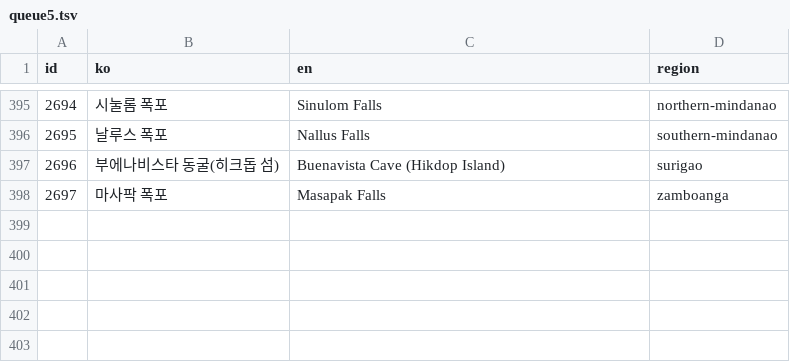
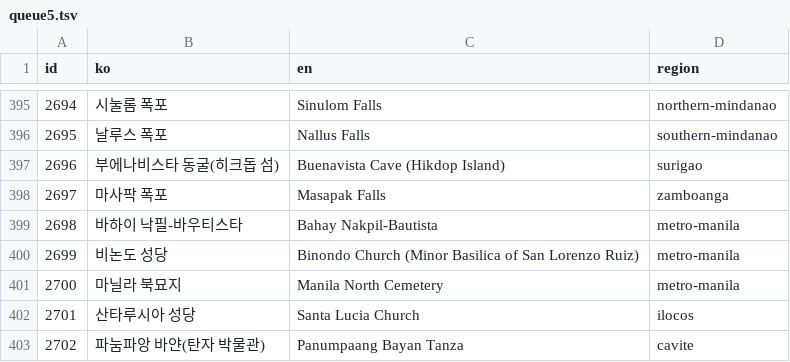
Before and after one commit to thruthesky/ph-travel-api, a TSV file: work/x2000/queue5.tsv, drawn as a sheet; only a part is shown, gaps mark what is left out.

```diff
--- a/work/x2000/queue5.tsv
+++ b/work/x2000/queue5.tsv
@@ -398 +398,6 @@ id	ko	en	region
 2697	마사팍 폭포	Masapak Falls	zamboanga
+2698	바하이 낙필-바우티스타	Bahay Nakpil-Bautista	metro-manila
+2699	비논도 성당	Binondo Church (Minor Basilica of San Lorenzo Ruiz)	metro-manila
+2700	마닐라 북묘지	Manila North Cemetery	metro-manila
+2701	산타루시아 성당	Santa Lucia Church	ilocos
+2702	파눔파앙 바얀(탄자 박물관)	Panumpaang Bayan Tanza	cavite
```
